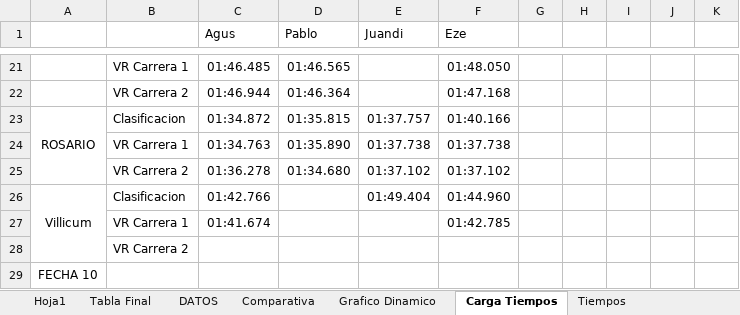
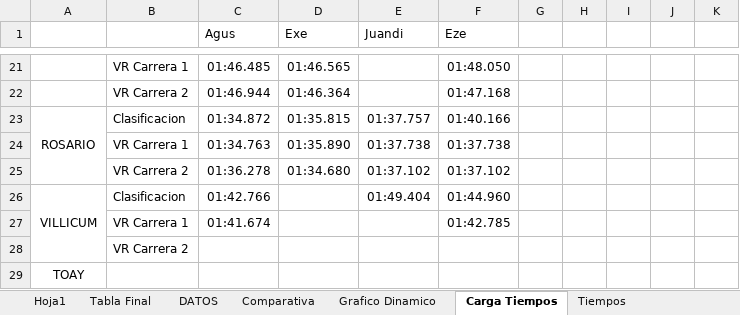
Before and after one commit to agusiraldi9223-ai/Torneo-TC2000, an Excel workbook: Torneo.xlsx, sheet Carga Tiempos, drawn as a sheet; only a part is shown, gaps mark what is left out; values as stored, in another font and other column widths than the file's, no borders; the diff names each change by its address in the sheet, - before the commit and + after, or states it on an @@ line.

```diff
--- a/Torneo.xlsx (sheet Carga Tiempos)
+++ b/Torneo.xlsx (sheet Carga Tiempos)
-D1: Pablo
+D1: Exe
-A26: Villicum
+A26: VILLICUM
-A29: FECHA 10
+A29: TOAY
```
Also changed, not shown: sheet Diferencia en Carrera, sheet Tabla Final, sheet Grafico Dinamico, sheet Hoja1, formulas that keep their value, charts or pictures.
